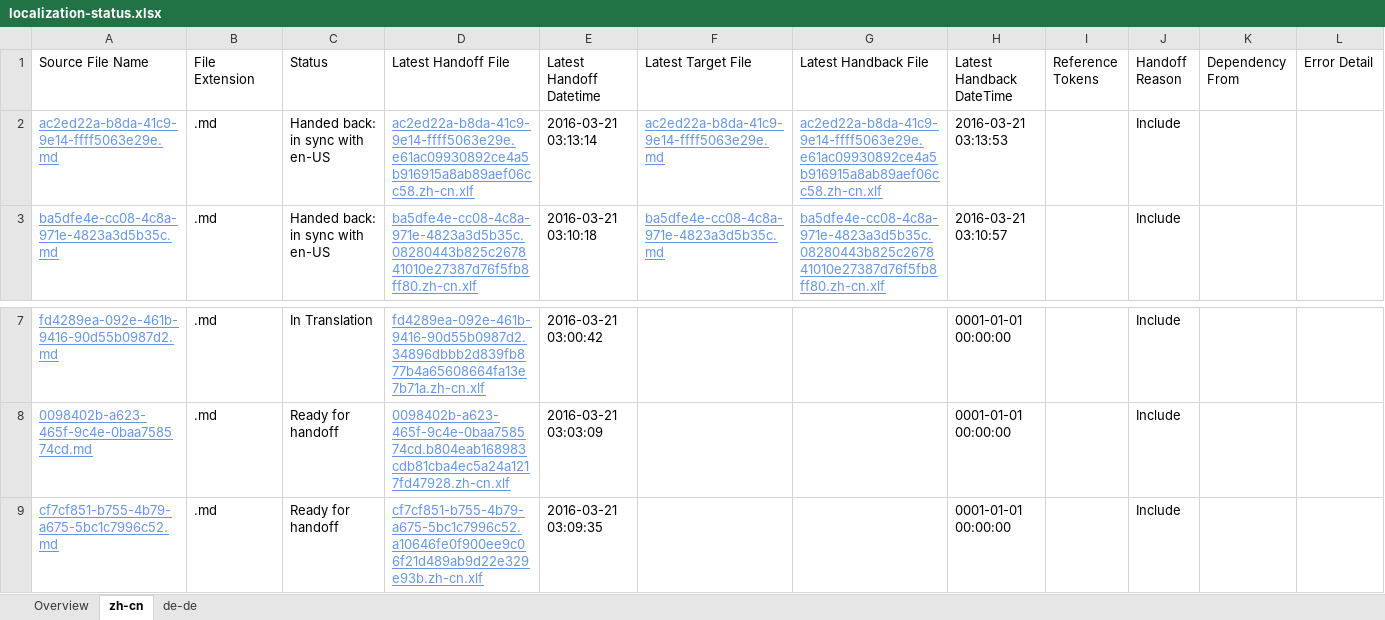
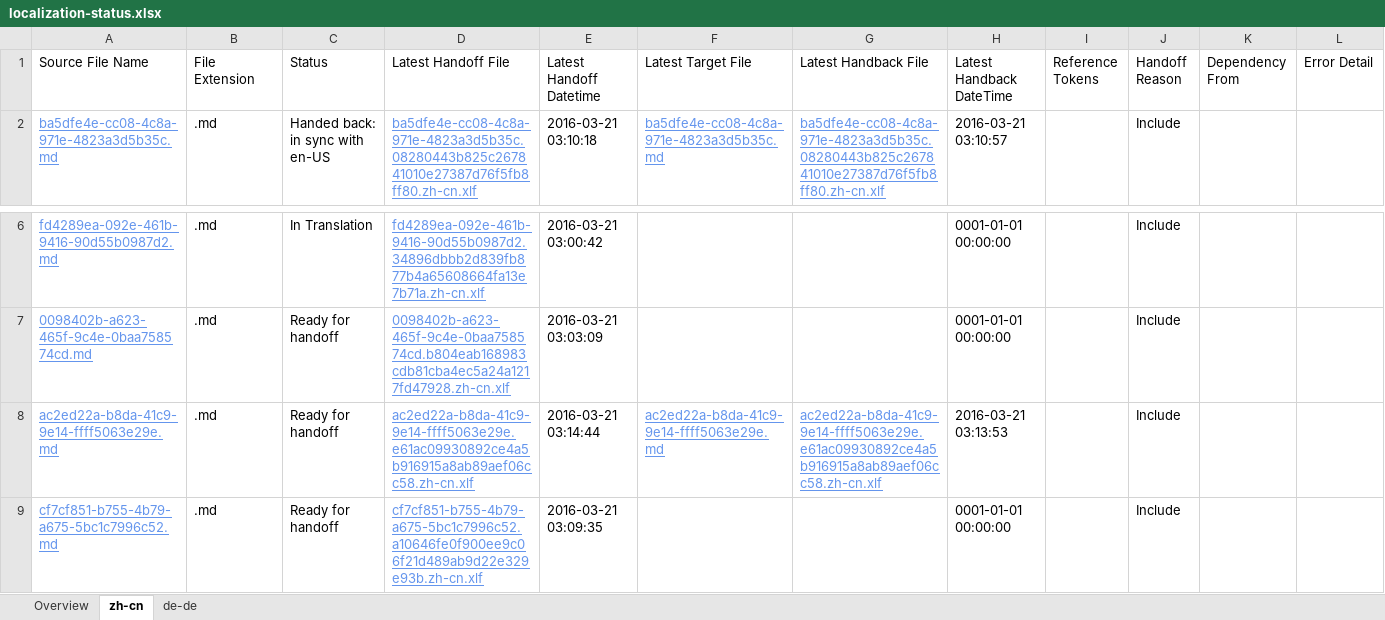
Before and after one commit to OpenLocalizationTestOrg/olhandback, an Excel workbook: ol-handback/OpenLocalizationTest/oltest/yuwzho/localization-status.xlsx, sheet zh-cn, drawn as a sheet; only a part is shown, gaps mark what is left out; values as stored, in another font and other column widths than the file's, no borders; table styles not drawn; removed rows and columns are numbered as before the commit, all else as after; the diff names each change by its address in the sheet, - before the commit and + after, or states it on an @@ line.

Commit message:
Generate Report for Handoff

```diff
--- a/ol-handback/OpenLocalizationTest/oltest/yuwzho/localization-status.xlsx (sheet zh-cn)
+++ b/ol-handback/OpenLocalizationTest/oltest/yuwzho/localization-status.xlsx (sheet zh-cn)
-row 2: ac2ed22a-b8da-41c9-9e14-ffff5063e29e.md | .md | Handed back: in sync with en-US | ac2ed22a-b8da-41c9-9e14-ffff5063e29e.e61ac09930892ce4a5b916915a8ab89aef06cc58.zh-cn.xlf | 2016-03-21 03:13:14 | ac2ed22a-b8da-41c9-9e14-ffff5063e29e.md | ac2ed22a-b8da-41c9-9e14-ffff5063e29e.e61ac09930892ce4a5b916915a8ab89aef06cc58.zh-cn.xlf | 2016-03-21 03:13:53 |  | Include
+row 8: ac2ed22a-b8da-41c9-9e14-ffff5063e29e.md | .md | Ready for handoff | ac2ed22a-b8da-41c9-9e14-ffff5063e29e.e61ac09930892ce4a5b916915a8ab89aef06cc58.zh-cn.xlf | 2016-03-21 03:14:44 | ac2ed22a-b8da-41c9-9e14-ffff5063e29e.md | ac2ed22a-b8da-41c9-9e14-ffff5063e29e.e61ac09930892ce4a5b916915a8ab89aef06cc58.zh-cn.xlf | 2016-03-21 03:13:53 |  | Include
```
Also changed, not shown: sheet de-de, sheet Overview.
